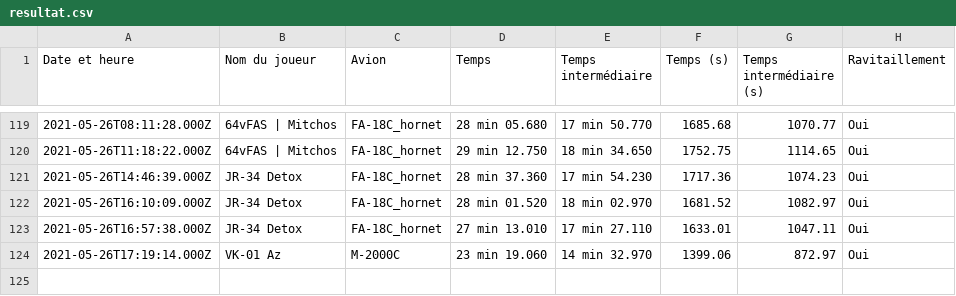
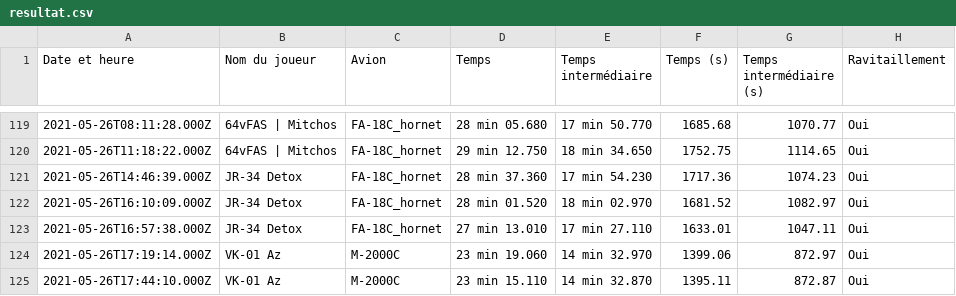
Before and after one commit to Cellules-Rapaces/Tanker-Party, a CSV file: data/resultat.csv, drawn as a sheet; only a part is shown, gaps mark what is left out.

```diff
--- a/data/resultat.csv
+++ b/data/resultat.csv
@@ -124 +124,2 @@ Date et heure,Nom du joueur,Avion,Temps,Temps intermédiaire,Temps (s),Temps int
 2021-05-26T17:19:14.000Z,VK-01 Az,M-2000C,23 min 19.060,14 min 32.970,1399.06,872.97,Oui
+2021-05-26T17:44:10.000Z,VK-01 Az,M-2000C,23 min 15.110,14 min 32.870,1395.11,872.87,Oui
```
Also changed, not shown: 1 other file.
